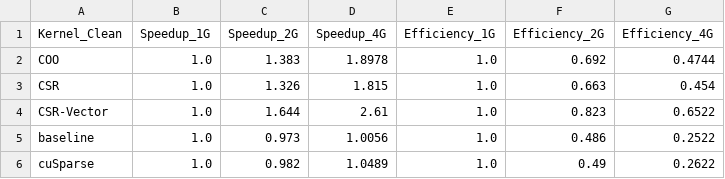
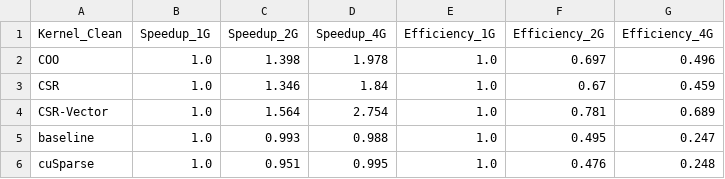
Before and after one commit to Michael-Bernasconi/Sparse-Matrix-Vector-Multiplication, a CSV file: results/tables/strong_report_summary_efficiency_speedup.csv, drawn as a sheet.

```diff
--- a/results/tables/strong_report_summary_efficiency_speedup.csv
+++ b/results/tables/strong_report_summary_efficiency_speedup.csv
@@ -1,6 +1,6 @@
 Kernel_Clean,Speedup_1G,Speedup_2G,Speedup_4G,Efficiency_1G,Efficiency_2G,Efficiency_4G
-COO,1.0,1.383,1.8978,1.0,0.692,0.4744
-CSR,1.0,1.326,1.815,1.0,0.663,0.454
-CSR-Vector,1.0,1.644,2.61,1.0,0.823,0.6522
-baseline,1.0,0.973,1.0056,1.0,0.486,0.2522
-cuSparse,1.0,0.982,1.0489,1.0,0.49,0.2622
+COO,1.0,1.398,1.978,1.0,0.697,0.496
+CSR,1.0,1.346,1.84,1.0,0.67,0.459
+CSR-Vector,1.0,1.564,2.754,1.0,0.781,0.689
+baseline,1.0,0.993,0.988,1.0,0.495,0.247
+cuSparse,1.0,0.951,0.995,1.0,0.476,0.248
```
Also changed, not shown: results/tables/strong_report_summary_comm_comp_breakdown.csv, 8 other files.
